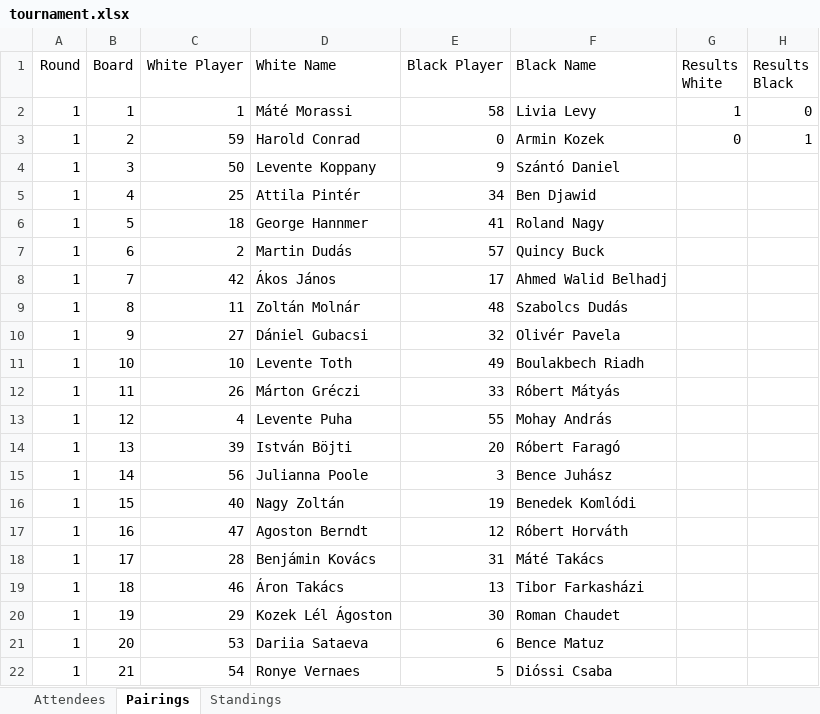
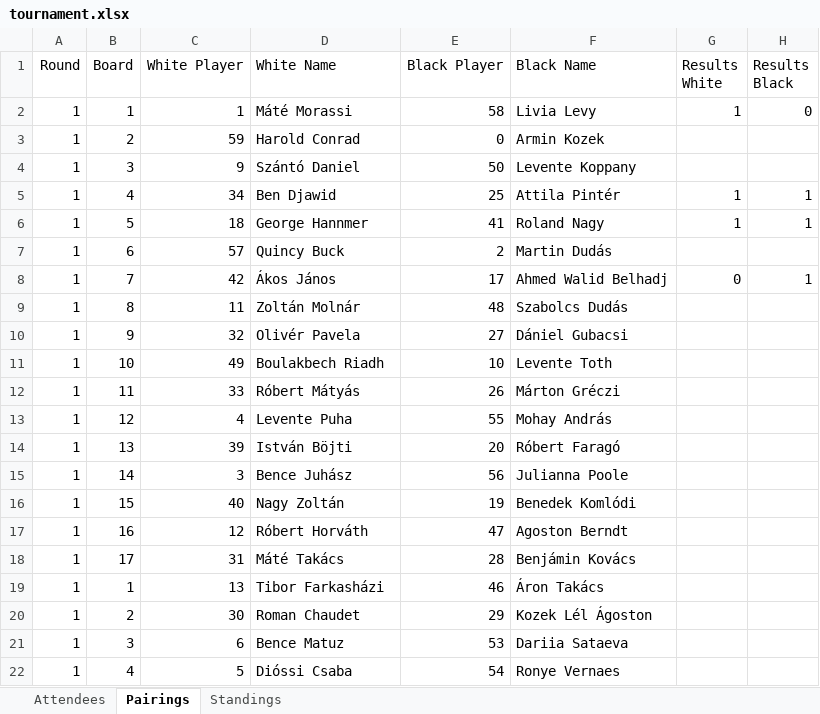
Before and after one commit to BAW2501/Async-Swiss-Chess-Tournament-Manager, an Excel workbook: tournament.xlsx, sheet Pairings, drawn as a sheet; only a part is shown; values as stored, in another font and other column widths than the file's, no borders; removed rows and columns are numbered as before the commit, all else as after; the diff covers the shown part only; the diff names each change by its address in the sheet, - before the commit and + after, or states it on an @@ line.

```diff
--- a/tournament.xlsx (sheet Pairings)
+++ b/tournament.xlsx (sheet Pairings)
-G3 (Results White): 0
+G3 (Results White): (empty)
-H3 (Results Black): 1
+H3 (Results Black): (empty)
-row 4: 1 | 3 | 50 | Levente Koppany | 9 | Szántó Daniel
-row 5: 1 | 4 | 25 | Attila Pintér | 34 | Ben Djawid
+row 4: 1 | 3 | 9 | Szántó Daniel | 50 | Levente Koppany
+row 5: 1 | 4 | 34 | Ben Djawid | 25 | Attila Pintér | 1 | 1
-G6 (Results White): (empty)
+G6 (Results White): 1
-H6 (Results Black): (empty)
+H6 (Results Black): 1
-row 7: 1 | 6 | 2 | Martin Dudás | 57 | Quincy Buck
+row 7: 1 | 6 | 57 | Quincy Buck | 2 | Martin Dudás
-G8 (Results White): (empty)
+G8 (Results White): 0
-H8 (Results Black): (empty)
+H8 (Results Black): 1
-row 10: 1 | 9 | 27 | Dániel Gubacsi | 32 | Olivér Pavela
-row 11: 1 | 10 | 10 | Levente Toth | 49 | Boulakbech Riadh
-row 12: 1 | 11 | 26 | Márton Gréczi | 33 | Róbert Mátyás
+row 10: 1 | 9 | 32 | Olivér Pavela | 27 | Dániel Gubacsi
+row 11: 1 | 10 | 49 | Boulakbech Riadh | 10 | Levente Toth
+row 12: 1 | 11 | 33 | Róbert Mátyás | 26 | Márton Gréczi
-row 15: 1 | 14 | 56 | Julianna Poole | 3 | Bence Juhász
+row 15: 1 | 14 | 3 | Bence Juhász | 56 | Julianna Poole
-row 17: 1 | 16 | 47 | Agoston Berndt | 12 | Róbert Horváth
-row 18: 1 | 17 | 28 | Benjámin Kovács | 31 | Máté Takács
-row 19: 1 | 18 | 46 | Áron Takács | 13 | Tibor Farkasházi
-row 20: 1 | 19 | 29 | Kozek Lél Ágoston | 30 | Roman Chaudet
-row 21: 1 | 20 | 53 | Dariia Sataeva | 6 | Bence Matuz
-row 22: 1 | 21 | 54 | Ronye Vernaes | 5 | Dióssi Csaba
+row 17: 1 | 16 | 12 | Róbert Horváth | 47 | Agoston Berndt
+row 18: 1 | 17 | 31 | Máté Takács | 28 | Benjámin Kovács
+row 19: 1 | 1 | 13 | Tibor Farkasházi | 46 | Áron Takács
+row 20: 1 | 2 | 30 | Roman Chaudet | 29 | Kozek Lél Ágoston
+row 21: 1 | 3 | 6 | Bence Matuz | 53 | Dariia Sataeva
+row 22: 1 | 4 | 5 | Dióssi Csaba | 54 | Ronye Vernaes
```
Also changed, not shown: 4 added rows, 2 removed rows and 13 edited cells elsewhere in this sheet, sheet Standings, 1 other file.
